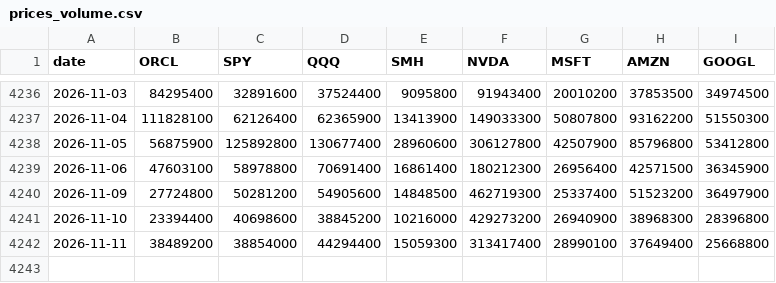
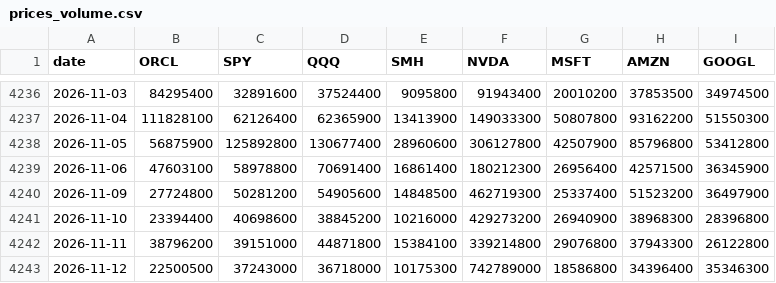
Before and after one commit to paumbernal/orcl-quant, a CSV file: data/processed/prices_volume.csv, drawn as a sheet; only a part is shown, gaps mark what is left out.

```diff
--- a/data/processed/prices_volume.csv
+++ b/data/processed/prices_volume.csv
@@ -4241,2 +4241,3 @@ date,ORCL,SPY,QQQ,SMH,NVDA,MSFT,AMZN,GOOGL
 2026-11-10,23394400,40698600,38845200,10216000,429273200,26940900,38968300,28396800
-2026-11-11,38489200,38854000,44294400,15059300,313417400,28990100,37649400,25668800
+2026-11-11,38796200,39151000,44871800,15384100,339214800,29076800,37943300,26122800
+2026-11-12,22500500,37243000,36718000,10175300,742789000,18586800,34396400,35346300
```
Also changed, not shown: data/processed/ohlcv_ORCL.csv, data/processed/prices_close.csv, 33 other files.
